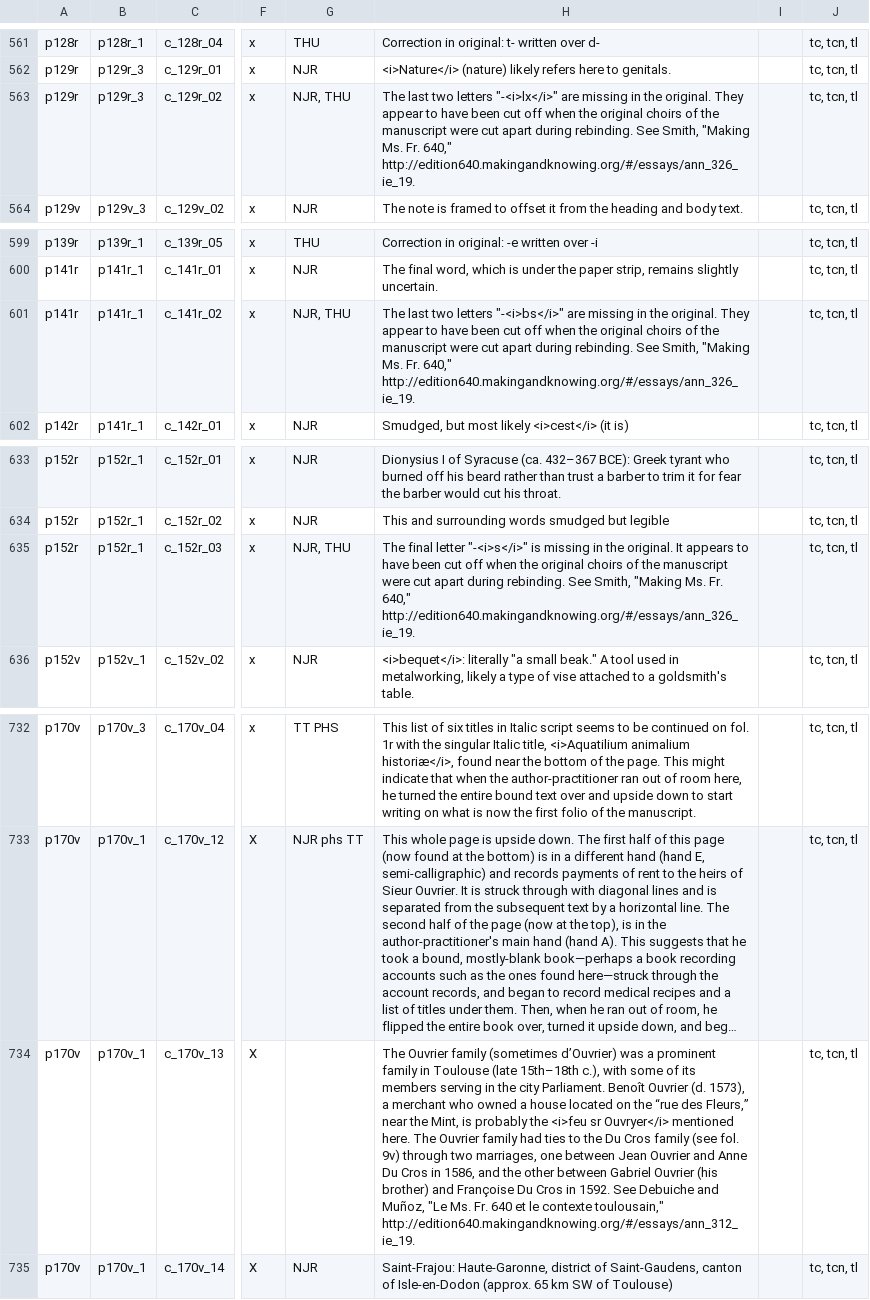
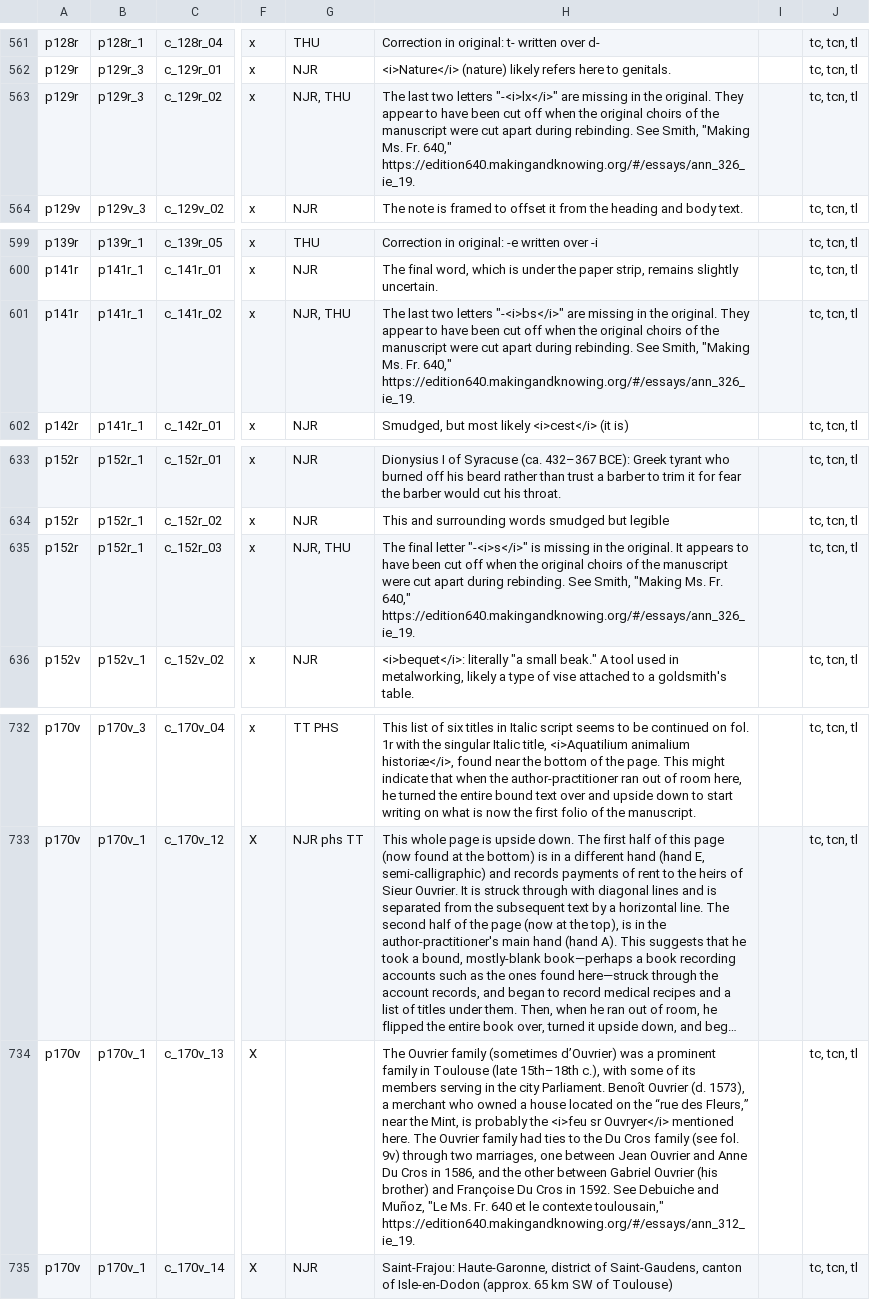
Before and after one commit to cu-mkp/m-k-manuscript-data, a CSV file: metadata/DCE_comment-tracking-Tracking.csv, drawn as a sheet; only a part is shown, gaps mark what is left out; long unchanged cells end in …; the diff covers the shown part only; the diff names each change by its address in the sheet, - before the commit and + after, or states it on an @@ line.

Commit message:
#1722: changed http to https

```diff
--- a/metadata/DCE_comment-tracking-Tracking.csv
+++ b/metadata/DCE_comment-tracking-Tracking.csv
-H563: …Fr. 640," http://edition640.makingandknowing.org/#/essays/ann_326_ie_19.
+H563: …Fr. 640," https://edition640.makingandknowing.org/#/essays/ann_326_ie_19.
-H601: …Fr. 640," http://edition640.makingandknowing.org/#/essays/ann_326_ie_19.
+H601: …Fr. 640," https://edition640.makingandknowing.org/#/essays/ann_326_ie_19.
-H635: …Fr. 640," http://edition640.makingandknowing.org/#/essays/ann_326_ie_19.
+H635: …Fr. 640," https://edition640.makingandknowing.org/#/essays/ann_326_ie_19.
-H734: …contexte toulousain," http://edition640.makingandknowing.org/#/essays/ann_312_ie_19.
+H734: …contexte toulousain," https://edition640.makingandknowing.org/#/essays/ann_312_ie_19.
```
Also changed, not shown: 7 edited cells elsewhere in this file.
